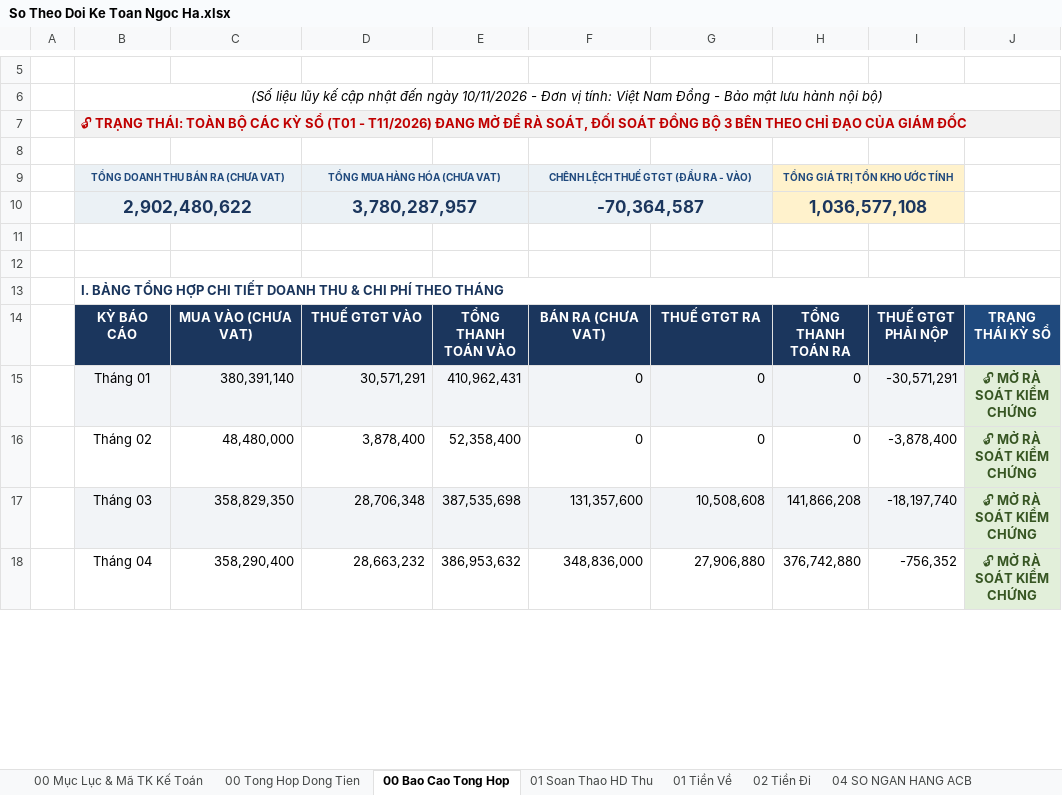
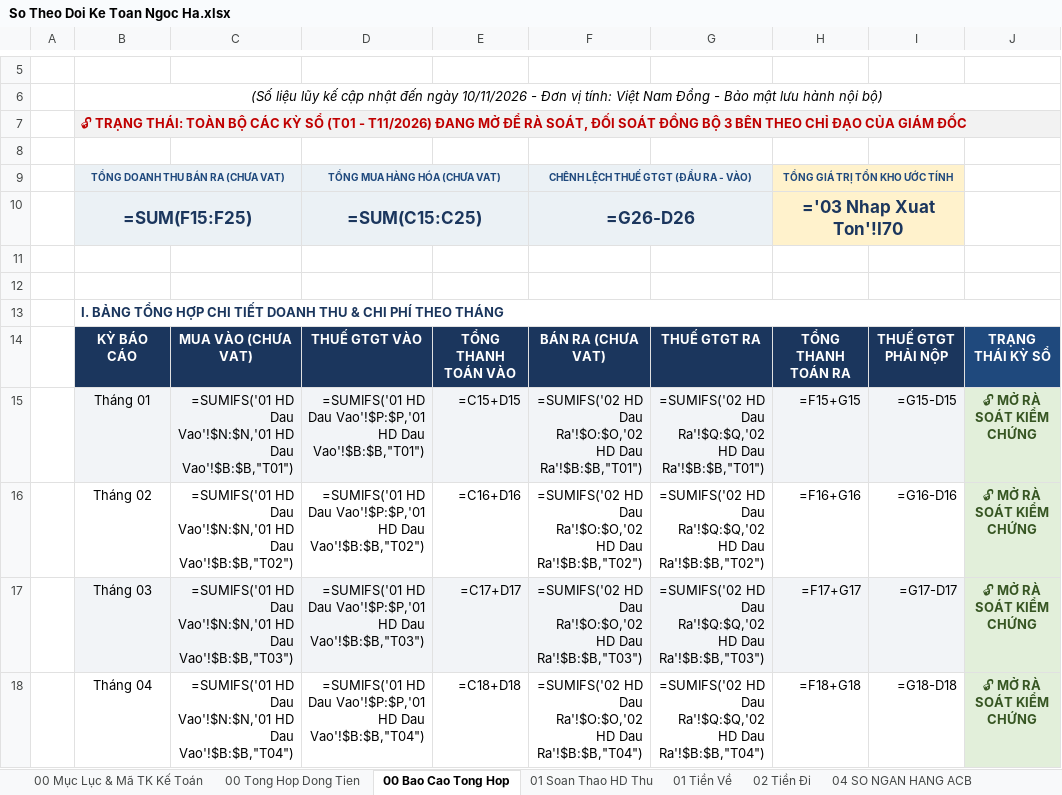
Before and after one commit to phamdatcic-hub/ngocha-cloud-bot, an Excel workbook: So Theo Doi Ke Toan Ngoc Ha.xlsx, sheet 00 Bao Cao Tong Hop, drawn as a sheet; only a part is shown, gaps mark what is left out; values as stored, in another font and other column widths than the file's, no borders; formulas without a stored value are shown as written; charts and pictures not drawn; removed rows and columns are numbered as before the commit, all else as after; the diff covers the shown part only; the diff names each change by its address in the sheet, - before the commit and + after, or states it on an @@ line.

```diff
--- a/So Theo Doi Ke Toan Ngoc Ha.xlsx (sheet 00 Bao Cao Tong Hop)
+++ b/So Theo Doi Ke Toan Ngoc Ha.xlsx (sheet 00 Bao Cao Tong Hop)
-row 10:  | 2,902,480,622 |  | 3,780,287,957 |  | -70,364,587 |  | 1,036,577,108
+row 10:  | =SUM(F15:F25) |  | =SUM(C15:C25) |  | =G26-D26 |  | ='03 Nhap Xuat Ton'!I70
-C15: 380,391,140
+C15: =SUMIFS('01 HD Dau Vao'!$N:$N,'01 HD Dau Vao'!$B:$B,"T01")
-D15: 30,571,291
+D15: =SUMIFS('01 HD Dau Vao'!$P:$P,'01 HD Dau Vao'!$B:$B,"T01")
-E15: 410,962,431
+E15: =C15+D15
-F15: 0
+F15: =SUMIFS('02 HD Dau Ra'!$O:$O,'02 HD Dau Ra'!$B:$B,"T01")
-G15: 0
+G15: =SUMIFS('02 HD Dau Ra'!$Q:$Q,'02 HD Dau Ra'!$B:$B,"T01")
-H15: 0
+H15: =F15+G15
-I15: -30,571,291
+I15: =G15-D15
-C16: 48,480,000
+C16: =SUMIFS('01 HD Dau Vao'!$N:$N,'01 HD Dau Vao'!$B:$B,"T02")
-D16: 3,878,400
+D16: =SUMIFS('01 HD Dau Vao'!$P:$P,'01 HD Dau Vao'!$B:$B,"T02")
-E16: 52,358,400
+E16: =C16+D16
-F16: 0
+F16: =SUMIFS('02 HD Dau Ra'!$O:$O,'02 HD Dau Ra'!$B:$B,"T02")
-G16: 0
+G16: =SUMIFS('02 HD Dau Ra'!$Q:$Q,'02 HD Dau Ra'!$B:$B,"T02")
-H16: 0
+H16: =F16+G16
-I16: -3,878,400
+I16: =G16-D16
-C17: 358,829,350
+C17: =SUMIFS('01 HD Dau Vao'!$N:$N,'01 HD Dau Vao'!$B:$B,"T03")
-D17: 28,706,348
+D17: =SUMIFS('01 HD Dau Vao'!$P:$P,'01 HD Dau Vao'!$B:$B,"T03")
-E17: 387,535,698
+E17: =C17+D17
-F17: 131,357,600
+F17: =SUMIFS('02 HD Dau Ra'!$O:$O,'02 HD Dau Ra'!$B:$B,"T03")
-G17: 10,508,608
+G17: =SUMIFS('02 HD Dau Ra'!$Q:$Q,'02 HD Dau Ra'!$B:$B,"T03")
-H17: 141,866,208
+H17: =F17+G17
-I17: -18,197,740
+I17: =G17-D17
-C18: 358,290,400
+C18: =SUMIFS('01 HD Dau Vao'!$N:$N,'01 HD Dau Vao'!$B:$B,"T04")
-D18: 28,663,232
+D18: =SUMIFS('01 HD Dau Vao'!$P:$P,'01 HD Dau Vao'!$B:$B,"T04")
-E18: 386,953,632
+E18: =C18+D18
-F18: 348,836,000
+F18: =SUMIFS('02 HD Dau Ra'!$O:$O,'02 HD Dau Ra'!$B:$B,"T04")
-G18: 27,906,880
+G18: =SUMIFS('02 HD Dau Ra'!$Q:$Q,'02 HD Dau Ra'!$B:$B,"T04")
-H18: 376,742,880
+H18: =F18+G18
-I18: -756,352
+I18: =G18-D18
```
Also changed, not shown: 56 edited cells elsewhere in this sheet, sheet 02 HD Dau Ra, sheet 01 Tiền Về, sheet 01 HD Dau Vao, sheet 01 Soan Thao HD Thu, sheet 03 Nhap Xuat Ton, sheet 03B Doi Soat Cong No KH, 7 more sheets, charts or pictures.
